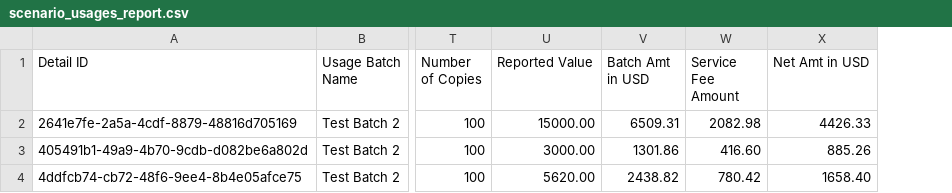
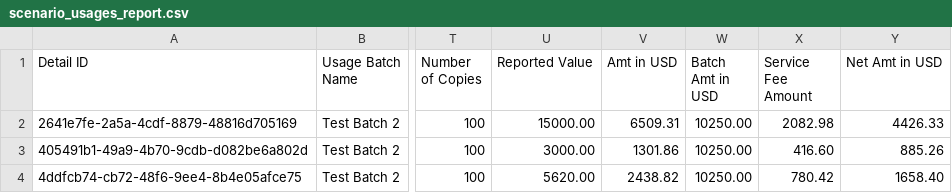
Before and after one commit to Dzmitry-Basiachenka/dist-foreign-aliakh, a CSV file: dist-foreign-repository/src/testInteg/resources/com/copyright/rup/dist/foreign/repository/impl/csv/scenario_usages_report.csv, drawn as a sheet; only a part is shown, gaps mark what is left out; the diff names each change by its address in the sheet, - before the commit and + after, or states it on an @@ line.

```diff
--- a/dist-foreign-repository/src/testInteg/resources/com/copyright/rup/dist/foreign/repository/impl/csv/scenario_usages_report.csv
+++ b/dist-foreign-repository/src/testInteg/resources/com/copyright/rup/dist/foreign/repository/impl/csv/scenario_usages_report.csv
+column W (Batch Amt in USD), rows 2-4: all 10250.00
-V1: Batch Amt in USD
+V1: Amt in USD
```
Also changed, not shown: dist-foreign-repository/src/testInteg/resources/com/copyright/rup/dist/foreign/repository/impl/csv/archive_scenario_usages_report.csv, 2 other files.
